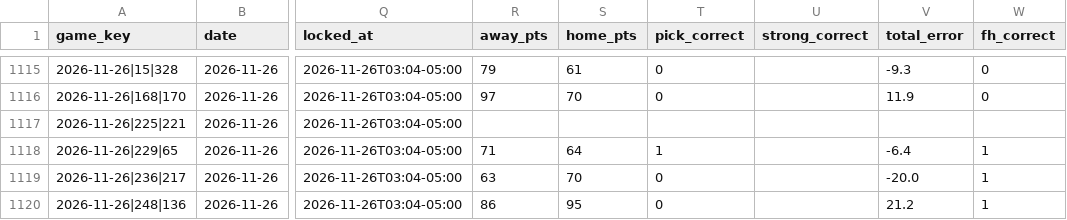
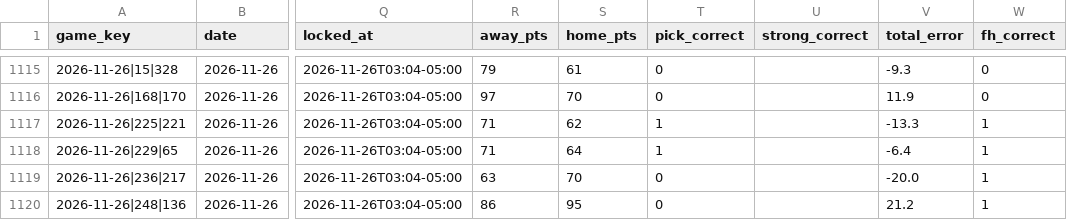
Before and after one commit to golfer1989/Bball-Draft, a CSV file: data/ledger.csv, drawn as a sheet; only a part is shown, gaps mark what is left out; the diff names each change by its address in the sheet, - before the commit and + after, or states it on an @@ line.

```diff
--- a/data/ledger.csv
+++ b/data/ledger.csv
-R1117 (away_pts): (empty)
+R1117 (away_pts): 71
-S1117 (home_pts): (empty)
+S1117 (home_pts): 62
-T1117 (pick_correct): (empty)
+T1117 (pick_correct): 1
-V1117 (total_error): (empty)
+V1117 (total_error): -13.3
-W1117 (fh_correct): (empty)
+W1117 (fh_correct): 1
```
Also changed, not shown: 16 other files.
